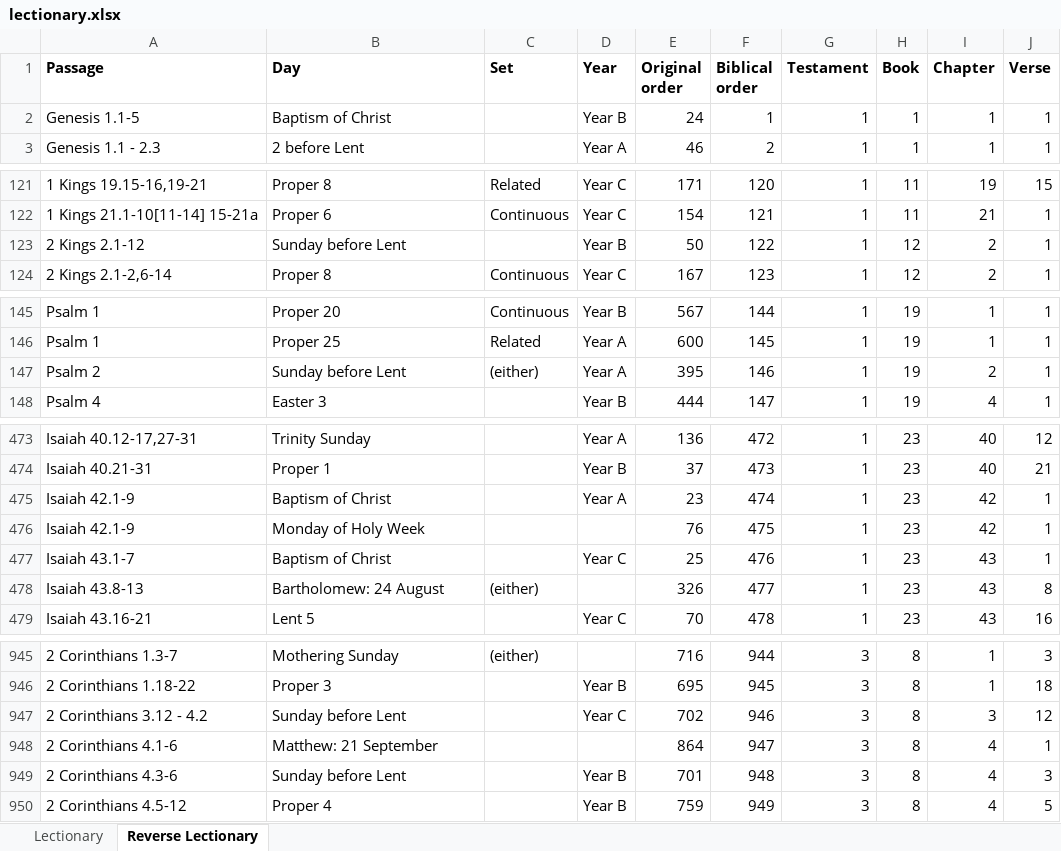
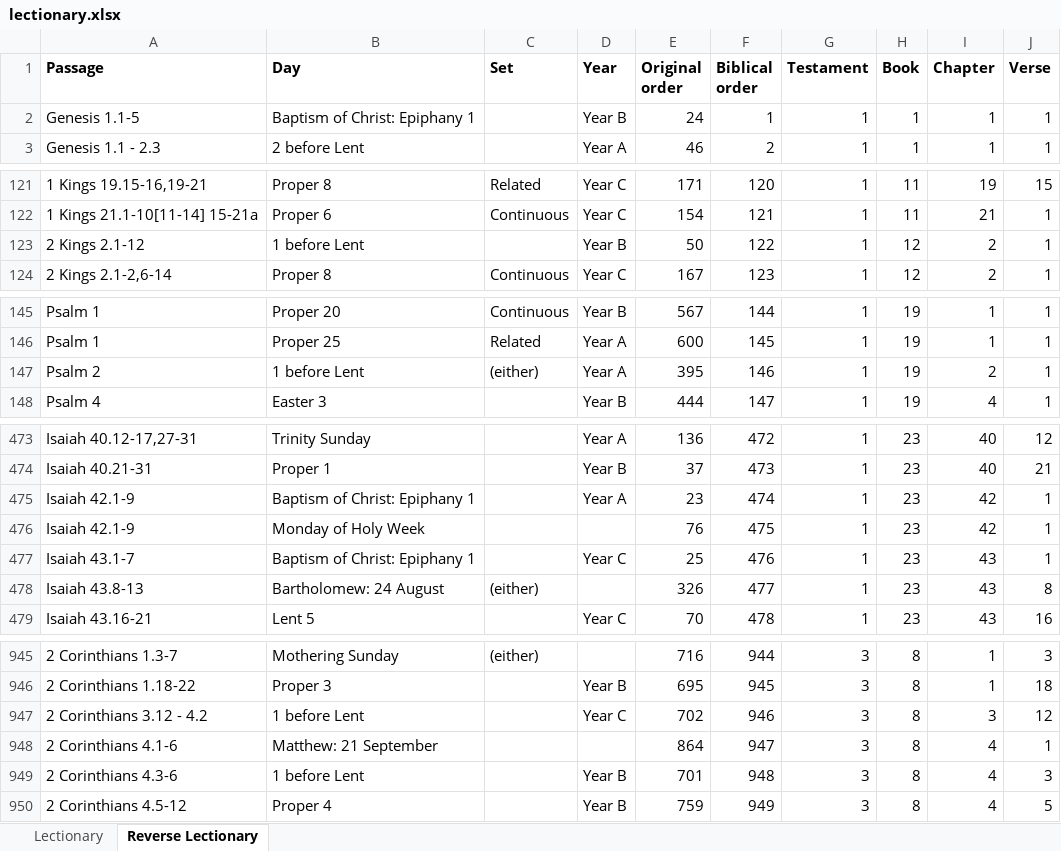
Before and after one commit to anthonyjsmith/anthonyjsmith.github.io, an Excel workbook: assets/lectionary.xlsx, sheet Reverse Lectionary, drawn as a sheet; only a part is shown, gaps mark what is left out; values as stored, in another font and other column widths than the file's, no borders; the diff covers the shown part only; the diff names each change by its address in the sheet, - before the commit and + after, or states it on an @@ line.

```diff
--- a/assets/lectionary.xlsx (sheet Reverse Lectionary)
+++ b/assets/lectionary.xlsx (sheet Reverse Lectionary)
-B2 (Day): Baptism of Christ
+B2 (Day): Baptism of Christ: Epiphany 1
-B123 (Day): Sunday before Lent
+B123 (Day): 1 before Lent
-B147 (Day): Sunday before Lent
+B147 (Day): 1 before Lent
-B475 (Day): Baptism of Christ
+B475 (Day): Baptism of Christ: Epiphany 1
-B477 (Day): Baptism of Christ
+B477 (Day): Baptism of Christ: Epiphany 1
-B947 (Day): Sunday before Lent
+B947 (Day): 1 before Lent
-B949 (Day): Sunday before Lent
+B949 (Day): 1 before Lent
```
Also changed, not shown: 28 edited cells elsewhere in this sheet, sheet Lectionary.
